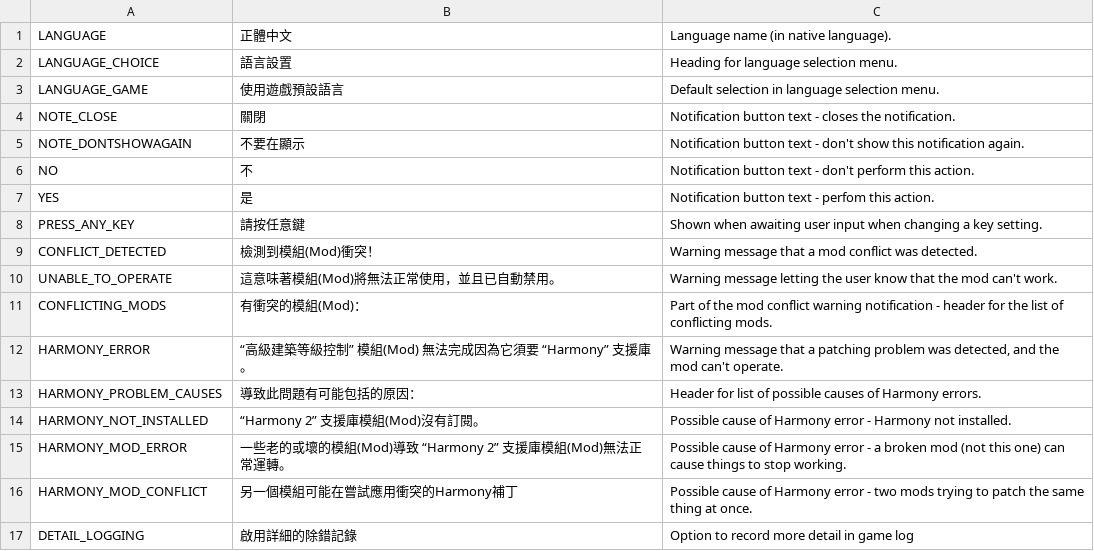
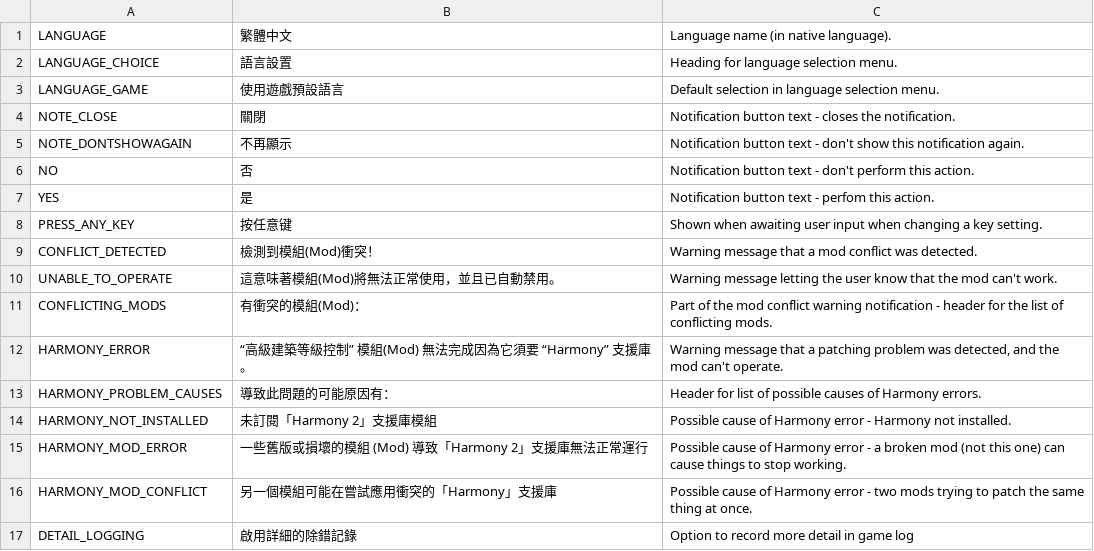
Before and after one commit to algernon-A/AlgernonCommons, a CSV file: Translations/zh-TW.csv, drawn as a sheet.

Commit message:
Update translations.

```diff
--- a/Translations/zh-TW.csv
+++ b/Translations/zh-TW.csv
@@ -1,2 +1,2 @@
-"LANGUAGE","正體中文","Language name (in native language)."
+"LANGUAGE","繁體中文","Language name (in native language)."
 "LANGUAGE_CHOICE","語言設置","Heading for language selection menu."
@@ -4,6 +4,6 @@
 "NOTE_CLOSE","關閉","Notification button text - closes the notification."
-"NOTE_DONTSHOWAGAIN","不要在顯示","Notification button text - don't show this notification again."
-"NO","不","Notification button text - don't perform this action."
+"NOTE_DONTSHOWAGAIN","不再顯示","Notification button text - don't show this notification again."
+"NO","否","Notification button text - don't perform this action."
 "YES","是","Notification button text - perfom this action."
-"PRESS_ANY_KEY","請按任意鍵","Shown when awaiting user input when changing a key setting."
+"PRESS_ANY_KEY","按任意键","Shown when awaiting user input when changing a key setting."
 "CONFLICT_DETECTED","檢測到模組(Mod)衝突！","Warning message that a mod conflict was detected."
@@ -12,6 +12,6 @@
 "HARMONY_ERROR","“高級建築等級控制” 模組(Mod) 無法完成因為它須要 “Harmony” 支援庫。","Warning message that a patching problem was detected, and the mod can't operate."
-"HARMONY_PROBLEM_CAUSES","導致此問題有可能包括的原因：","Header for list of possible causes of Harmony errors."
-"HARMONY_NOT_INSTALLED","“Harmony 2” 支援庫模組(Mod)沒有訂閱。","Possible cause of Harmony error - Harmony not installed."
-"HARMONY_MOD_ERROR","一些老的或壞的模組(Mod)導致 “Harmony 2” 支援庫模組(Mod)無法正常運轉。","Possible cause of Harmony error - a broken mod (not this one) can cause things to stop working."
-"HARMONY_MOD_CONFLICT","另一個模組可能在嘗試應用衝突的Harmony補丁","Possible cause of Harmony error - two mods trying to patch the same thing at once."
+"HARMONY_PROBLEM_CAUSES","導致此問題的可能原因有：","Header for list of possible causes of Harmony errors."
+"HARMONY_NOT_INSTALLED","未訂閱「Harmony 2」支援庫模組","Possible cause of Harmony error - Harmony not installed."
+"HARMONY_MOD_ERROR","一些舊版或損壞的模組 (Mod) 導致「Harmony 2」支援庫無法正常運行","Possible cause of Harmony error - a broken mod (not this one) can cause things to stop working."
+"HARMONY_MOD_CONFLICT","另一個模組可能在嘗試應用衝突的「Harmony」支援庫","Possible cause of Harmony error - two mods trying to patch the same thing at once."
 "DETAIL_LOGGING","啟用詳細的除錯記錄","Option to record more detail in game log"
```
Also changed, not shown: Translations/es-ES.csv, Translations/zh-CN.csv, 2 other files.
